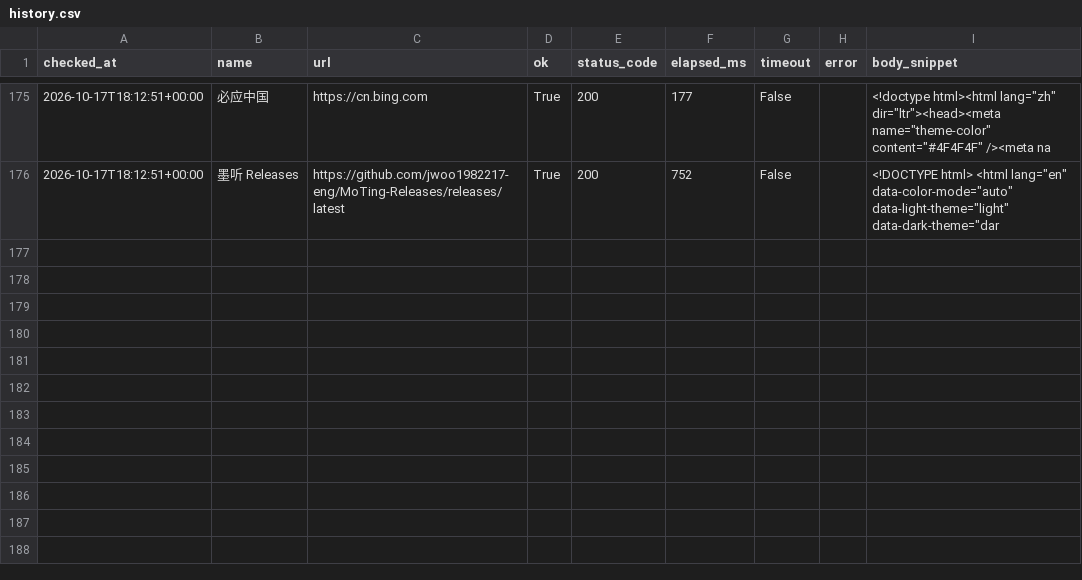
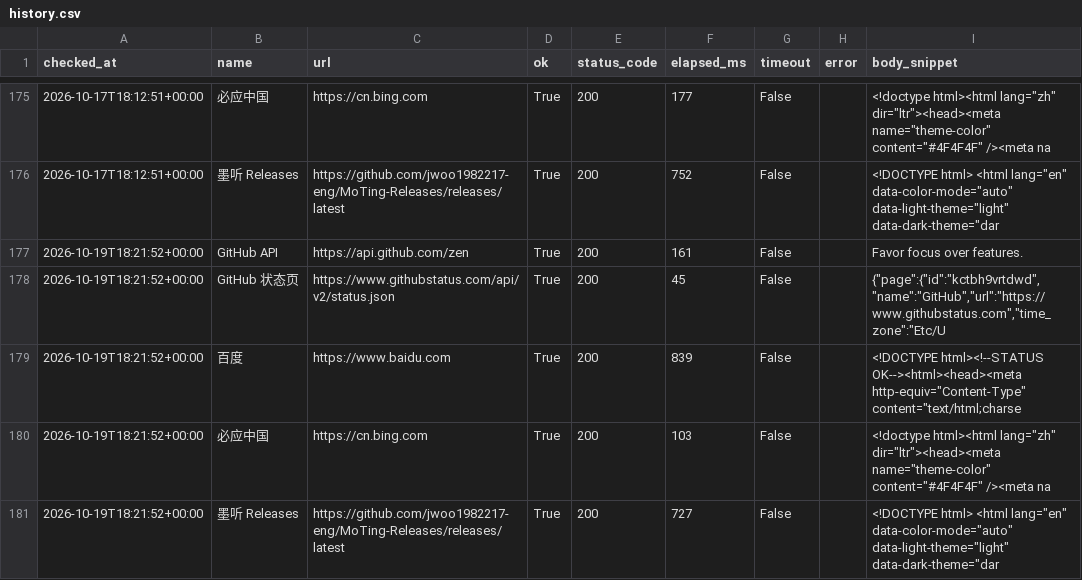
Before and after one commit to looking-ok/api-health-checker, a CSV file: reports/history.csv, drawn as a sheet; only a part is shown, gaps mark what is left out; the diff names each change by its address in the sheet, - before the commit and + after, or states it on an @@ line.

```diff
--- a/reports/history.csv
+++ b/reports/history.csv
+row 177: 2026-10-19T18:21:52+00:00 | GitHub API | https://api.github.com/zen | True | 200 | 161 | False |  | Favor focus over features.
+row 178: 2026-10-19T18:21:52+00:00 | GitHub 状态页 | https://www.githubstatus.com/api/v2/status.json | True | 200 | 45 | False |  | {"page":{"id":"kctbh9vrtdwd","name":"GitHub","url":"https://www.githubstatus.com","time_zone":"Etc/U
+row 179: 2026-10-19T18:21:52+00:00 | 百度 | https://www.baidu.com | True | 200 | 839 | False |  | <!DOCTYPE html><!--STATUS OK--><html><head><meta http-equiv="Content-Type" content="text/html;charse
+row 180: 2026-10-19T18:21:52+00:00 | 必应中国 | https://cn.bing.com | True | 200 | 103 | False |  | <!doctype html><html lang="zh" dir="ltr"><head><meta name="theme-color" content="#4F4F4F" /><meta na
+row 181: 2026-10-19T18:21:52+00:00 | 墨听 Releases | https://github.com/jwoo1982217-eng/MoTing-Releases/releases/latest | True | 200 | 727 | False |  | <!DOCTYPE html> <html lang="en" data-color-mode="auto" data-light-theme="light" data-dark-theme="dar
```
Also changed, not shown: 1 other file.
